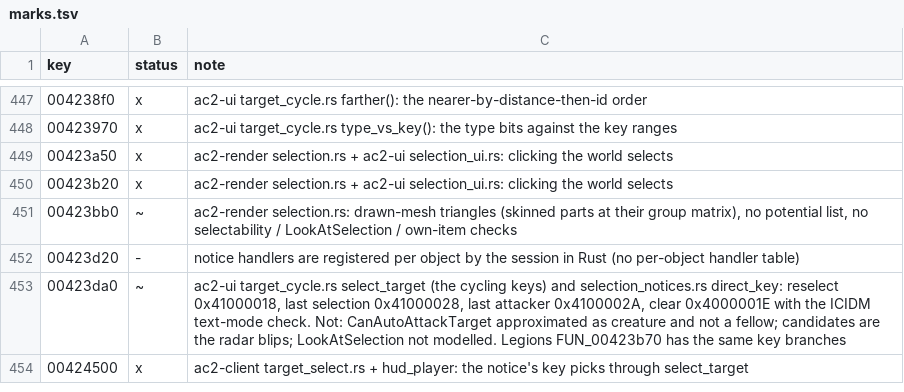
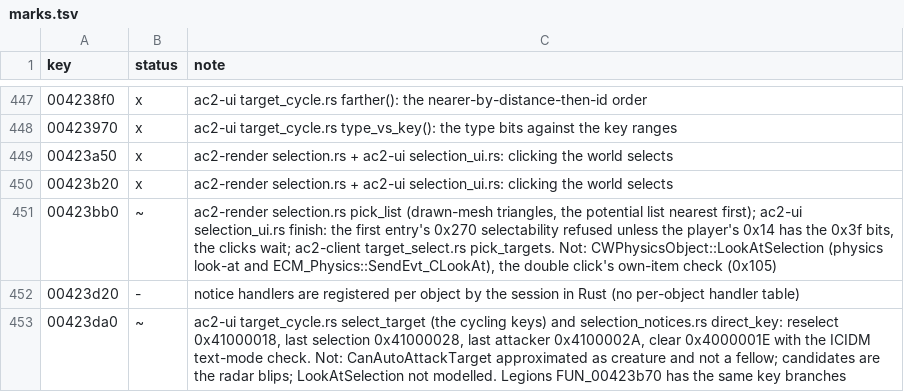
Before and after one commit to CrimsonMage/AC2_Rusted, a TSV file: docs/retail-catalog/marks.tsv, drawn as a sheet; only a part is shown, gaps mark what is left out; the shorter side is filled out with more unchanged rows.

Commit message:
ac2-ui: gmSelectionUI finishes the 3D pick from the potential list with its selectability checks
Finish3DSelection takes the first entry of the render's potential list (nearest first,
ac2_render::selection::pick_list) and refuses an unselectable target (0x270) unless the
player's type has the selectable bits (0x3f); a refused pick keeps its clicks pending, as
retail's early return does. LookAtSelection and the own-item check (0x105) stay open. Catalog marked.

```diff
--- a/docs/retail-catalog/marks.tsv
+++ b/docs/retail-catalog/marks.tsv
@@ -450,3 +450,3 @@ key	status	note
 00423b20	x	ac2-render selection.rs + ac2-ui selection_ui.rs: clicking the world selects
-00423bb0	~	ac2-render selection.rs: drawn-mesh triangles (skinned parts at their group matrix), no potential list, no selectability / LookAtSelection / own-item checks
+00423bb0	~	ac2-render selection.rs pick_list (drawn-mesh triangles, the potential list nearest first); ac2-ui selection_ui.rs finish: the first entry's 0x270 selectability refused unless the player's 0x14 has the 0x3f bits, the clicks wait; ac2-client target_select.rs pick_targets. Not: CWPhysicsObject::LookAtSelection (physics look-at and ECM_Physics::SendEvt_CLookAt), the double click's own-item check (0x105)
 00423d20	-	notice handlers are registered per object by the session in Rust (no per-object handler table)
```
Also changed, not shown: 9 other files.
